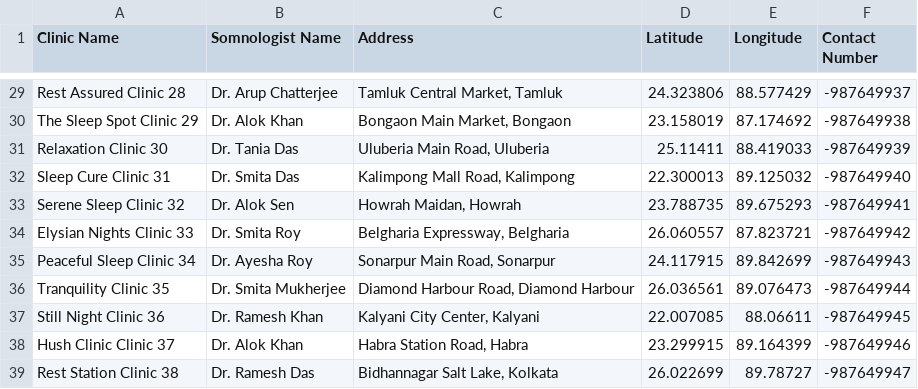
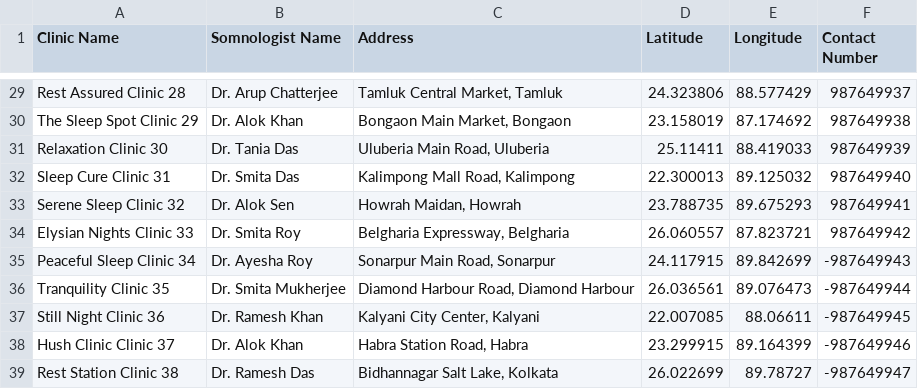
Before and after one commit to Debaditya-Som/Azure-Dream-Catcher, a CSV file: datasets/clinics.csv, drawn as a sheet; only a part is shown, gaps mark what is left out; the diff covers the shown part only; the diff names each change by its address in the sheet, - before the commit and + after, or states it on an @@ line.

```diff
--- a/datasets/clinics.csv
+++ b/datasets/clinics.csv
-F29 (Contact Number): -987649937
+F29 (Contact Number): 987649937
-F30 (Contact Number): -987649938
+F30 (Contact Number): 987649938
-F31 (Contact Number): -987649939
+F31 (Contact Number): 987649939
-F32 (Contact Number): -987649940
+F32 (Contact Number): 987649940
-F33 (Contact Number): -987649941
+F33 (Contact Number): 987649941
-F34 (Contact Number): -987649942
+F34 (Contact Number): 987649942
```
Also changed, not shown: 27 edited cells elsewhere in this file, 4 other files.
